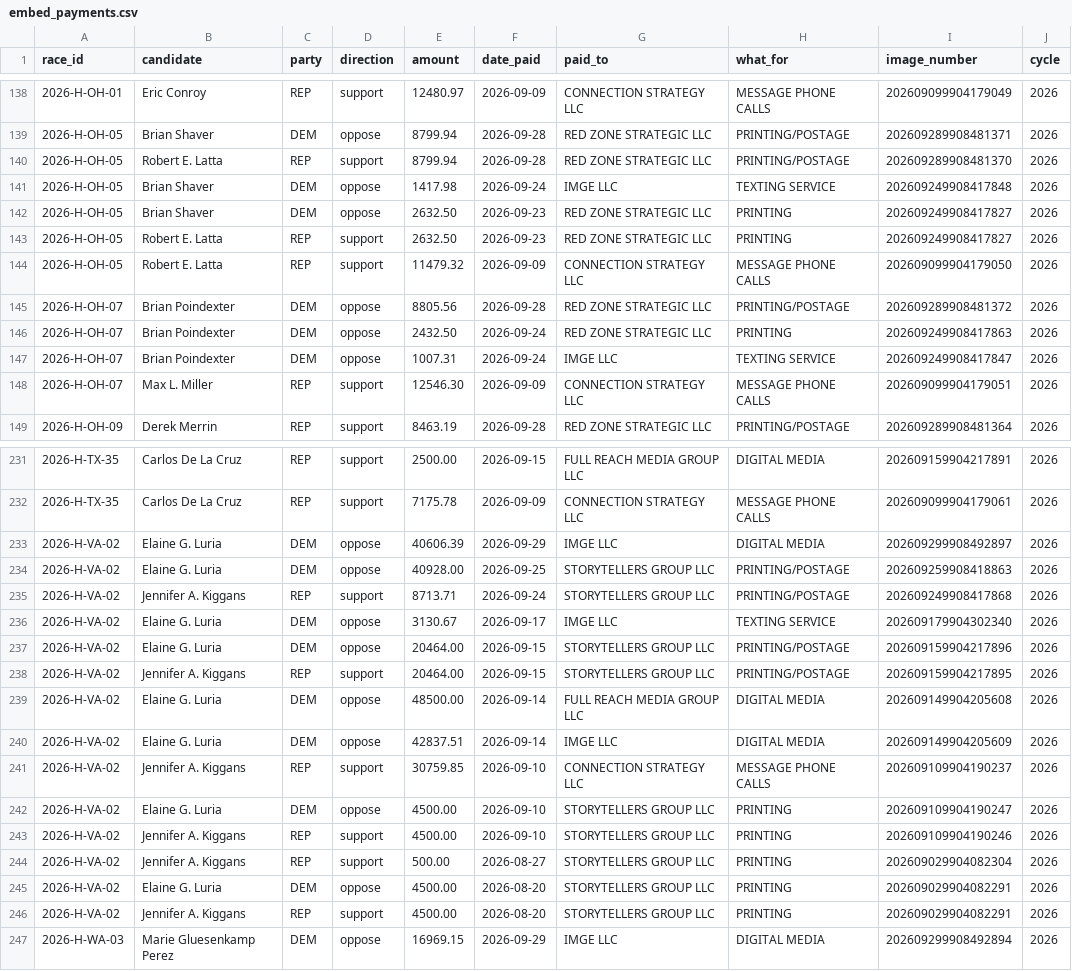
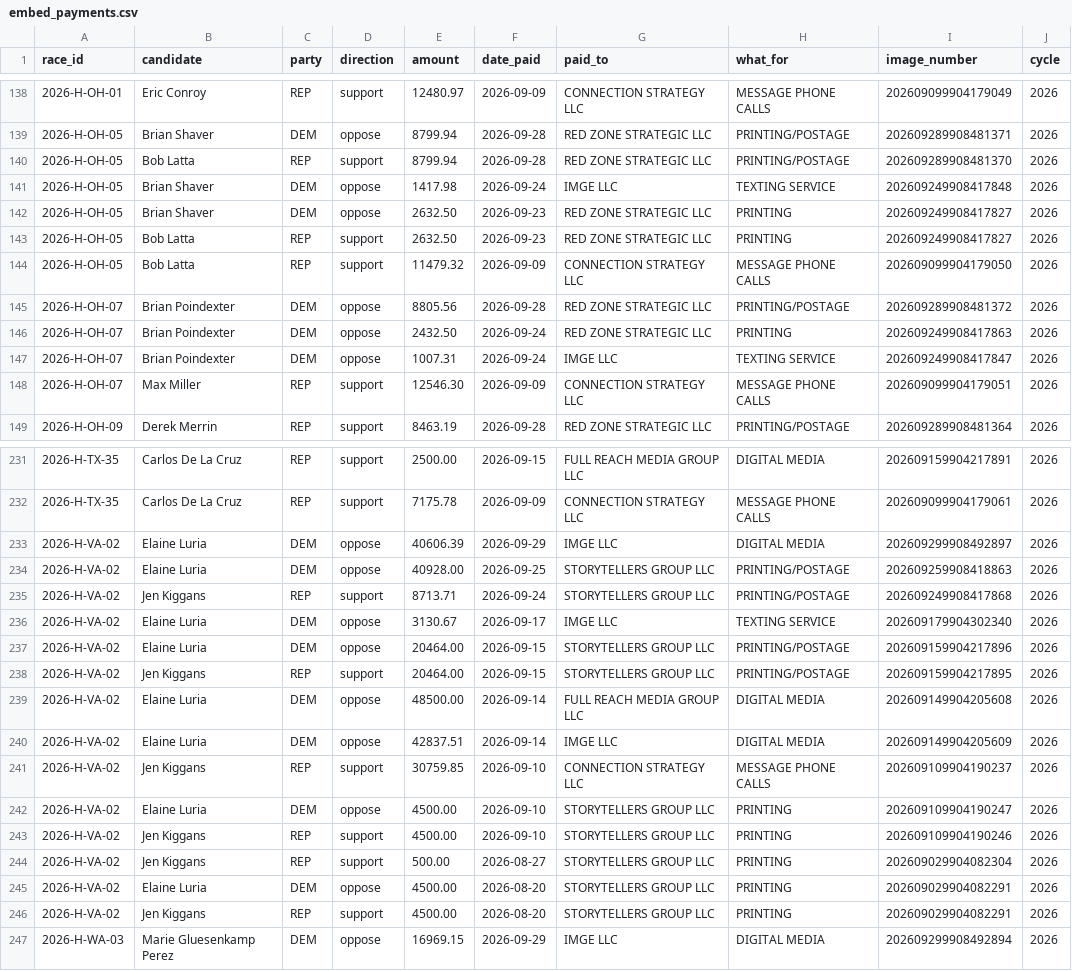
Before and after one commit to wired-investigations/America-PAC-Spending, a CSV file: embed_payments.csv, drawn as a sheet; only a part is shown, gaps mark what is left out; the diff covers the shown part only; the diff names each change by its address in the sheet, - before the commit and + after, or states it on an @@ line.

```diff
--- a/embed_payments.csv
+++ b/embed_payments.csv
-B140 (candidate): Robert E. Latta
+B140 (candidate): Bob Latta
-B143:B144 (candidate): Robert E. Latta
+B143:B144 (candidate): Bob Latta
-B148 (candidate): Max L. Miller
+B148 (candidate): Max Miller
-B233:B234 (candidate): Elaine G. Luria
+B233:B234 (candidate): Elaine Luria
-B235 (candidate): Jennifer A. Kiggans
+B235 (candidate): Jen Kiggans
-B236:B237 (candidate): Elaine G. Luria
+B236:B237 (candidate): Elaine Luria
-B238 (candidate): Jennifer A. Kiggans
+B238 (candidate): Jen Kiggans
-B239:B240 (candidate): Elaine G. Luria
+B239:B240 (candidate): Elaine Luria
-B241 (candidate): Jennifer A. Kiggans
+B241 (candidate): Jen Kiggans
-B242 (candidate): Elaine G. Luria
+B242 (candidate): Elaine Luria
-B243:B244 (candidate): Jennifer A. Kiggans
+B243:B244 (candidate): Jen Kiggans
-B245 (candidate): Elaine G. Luria
+B245 (candidate): Elaine Luria
-B246 (candidate): Jennifer A. Kiggans
+B246 (candidate): Jen Kiggans
```
Also changed, not shown: 8 edited cells elsewhere in this file, display_names.csv, embed_races.csv, 3 other files.
